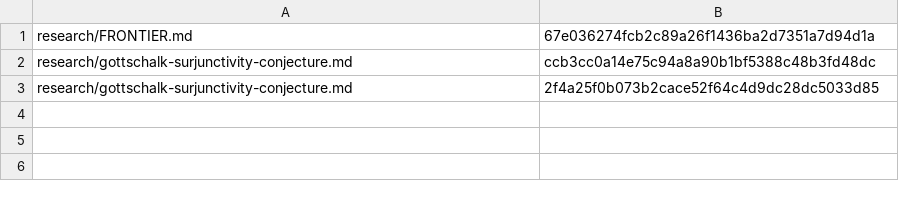
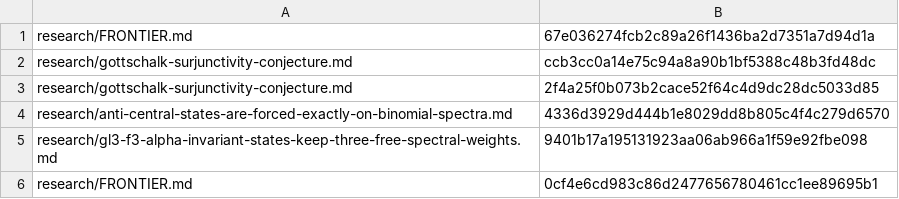
Before and after one commit to SauersML/group-approximation, a TSV file: attic/gottschalk-swarm-2026-09-12/gk/state/pushed-gk-cairn-steward.tsv, drawn as a sheet.

```diff
--- a/attic/gottschalk-swarm-2026-09-12/gk/state/pushed-gk-cairn-steward.tsv
+++ b/attic/gottschalk-swarm-2026-09-12/gk/state/pushed-gk-cairn-steward.tsv
@@ -3 +3,4 @@ research/gottschalk-surjunctivity-conjecture.md	ccb3cc0a14e75c94a8a90b1bf5388c48
 research/gottschalk-surjunctivity-conjecture.md	2f4a25f0b073b2cace52f64c4d9dc28dc5033d85
+research/anti-central-states-are-forced-exactly-on-binomial-spectra.md	4336d3929d444b1e8029dd8b805c4f4c279d6570
+research/gl3-f3-alpha-invariant-states-keep-three-free-spectral-weights.md	9401b17a195131923aa06ab966a1f59e92fbe098
+research/FRONTIER.md	0cf4e6cd983c86d2477656780461cc1ee89695b1
```
Also changed, not shown: 39 other files.
